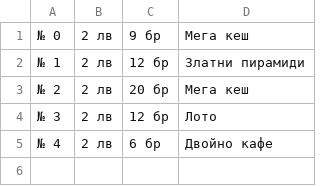
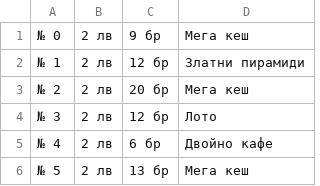
Before and after one commit to davidgeorgiev/lottery_tickets_log_history_files, a CSV file: my_tickets.csv, drawn as a sheet; the diff names each change by its address in the sheet, - before the commit and + after, or states it on an @@ line.

Commit message:
new commit

```diff
--- a/my_tickets.csv
+++ b/my_tickets.csv
+row 6: № 5 | 2 лв | 13 бр | Мега кеш
```
